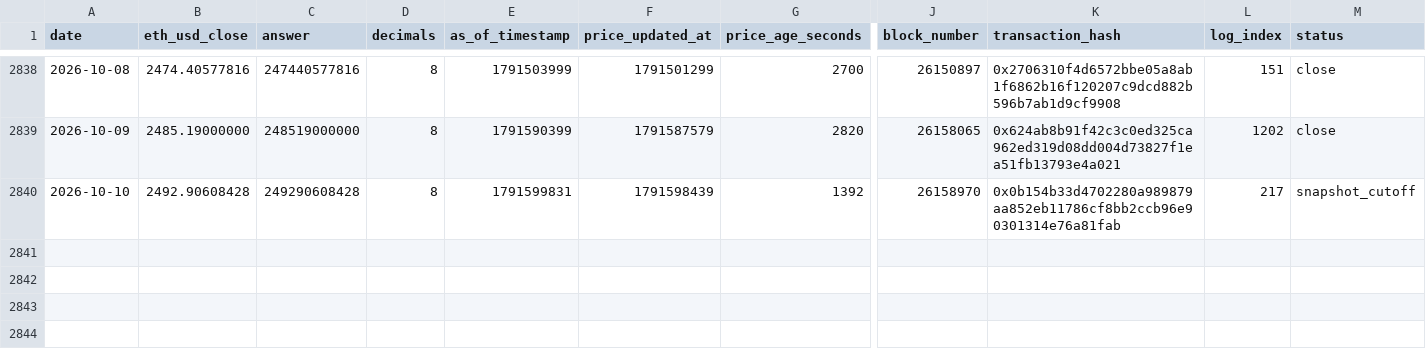
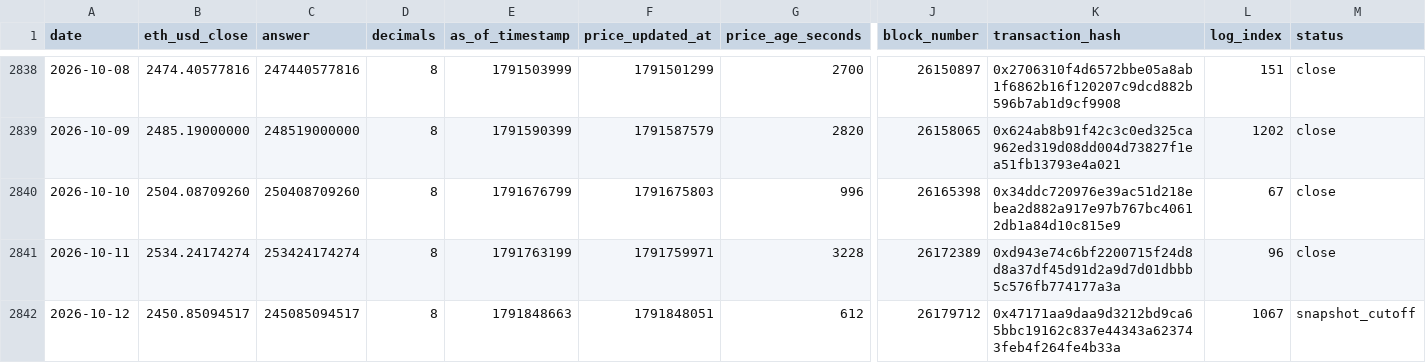
Before and after one commit to gskril/ens-data, a CSV file: data/daily_eth_usd.csv, drawn as a sheet; only a part is shown, gaps mark what is left out; rows hold the shown columns only; the diff names each change by its address in the sheet, - before the commit and + after, or states it on an @@ line.

Commit message:
Refresh ENS snapshot through October 12, 2026

```diff
--- a/data/daily_eth_usd.csv
+++ b/data/daily_eth_usd.csv
-B2840 (eth_usd_close): 2492.90608428
+B2840 (eth_usd_close): 2504.08709260
-C2840 (answer): 249290608428
+C2840 (answer): 250408709260
-E2840 (as_of_timestamp): 1791599831
+E2840 (as_of_timestamp): 1791676799
-F2840 (price_updated_at): 1791598439
+F2840 (price_updated_at): 1791675803
-G2840 (price_age_seconds): 1392
+G2840 (price_age_seconds): 996
-J2840 (block_number): 26158970
+J2840 (block_number): 26165398
-K2840 (transaction_hash): 0x0b154b33d4702280a989879aa852eb11786cf8bb2ccb96e90301314e76a81fab
+K2840 (transaction_hash): 0x34ddc720976e39ac51d218ebea2d882a917e97b767bc40612db1a84d10c815e9
-L2840 (log_index): 217
+L2840 (log_index): 67
-M2840 (status): snapshot_cutoff
+M2840 (status): close
+row 2841: 2026-10-11 | 2534.24174274 | 253424174274 | 8 | 1791763199 | 1791759971 | 3228 | 26172389 | 0xd943e74c6bf2200715f24d8d8a37df45d91d2a9d7d01dbbb5c576fb774177a3a | 96 | close
+row 2842: 2026-10-12 | 2450.85094517 | 245085094517 | 8 | 1791848663 | 1791848051 | 612 | 26179712 | 0x47171aa9daa9d3212bd9ca65bbc19162c837e44343a623743feb4f264fe4b33a | 1067 | snapshot_cutoff
```
Also changed, not shown: data/daily_activity.csv, data/daily_revenue.csv, 5 other files.
